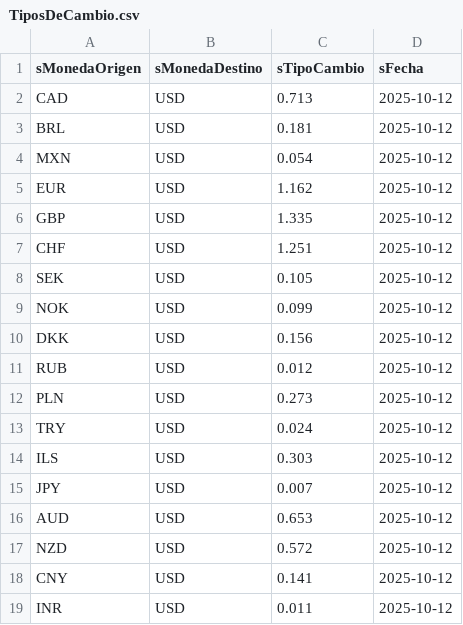
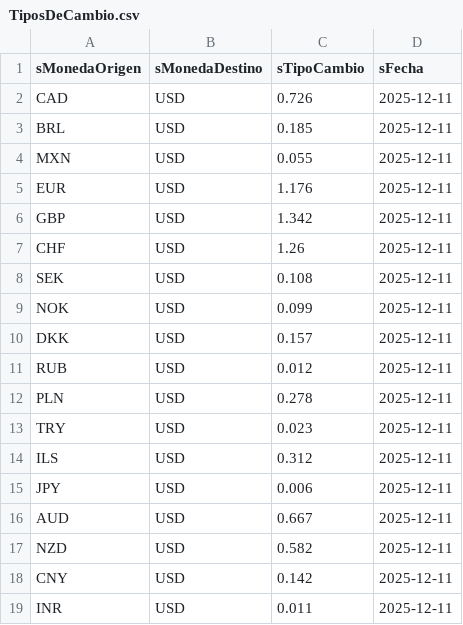
Before and after one commit to LucasFuentesGonzalez/StockHunter, a CSV file: BestStockExplorer/Data/TiposDeCambio.csv, drawn as a sheet.

```diff
--- a/BestStockExplorer/Data/TiposDeCambio.csv
+++ b/BestStockExplorer/Data/TiposDeCambio.csv
@@ -1,19 +1,19 @@
 sMonedaOrigen,sMonedaDestino,sTipoCambio,sFecha
-CAD,USD,0.713,2025-10-12
-BRL,USD,0.181,2025-10-12
-MXN,USD,0.054,2025-10-12
-EUR,USD,1.162,2025-10-12
-GBP,USD,1.335,2025-10-12
-CHF,USD,1.251,2025-10-12
-SEK,USD,0.105,2025-10-12
-NOK,USD,0.099,2025-10-12
-DKK,USD,0.156,2025-10-12
-RUB,USD,0.012,2025-10-12
-PLN,USD,0.273,2025-10-12
-TRY,USD,0.024,2025-10-12
-ILS,USD,0.303,2025-10-12
-JPY,USD,0.007,2025-10-12
-AUD,USD,0.653,2025-10-12
-NZD,USD,0.572,2025-10-12
-CNY,USD,0.141,2025-10-12
-INR,USD,0.011,2025-10-12
+CAD,USD,0.726,2025-12-11
+BRL,USD,0.185,2025-12-11
+MXN,USD,0.055,2025-12-11
+EUR,USD,1.176,2025-12-11
+GBP,USD,1.342,2025-12-11
+CHF,USD,1.26,2025-12-11
+SEK,USD,0.108,2025-12-11
+NOK,USD,0.099,2025-12-11
+DKK,USD,0.157,2025-12-11
+RUB,USD,0.012,2025-12-11
+PLN,USD,0.278,2025-12-11
+TRY,USD,0.023,2025-12-11
+ILS,USD,0.312,2025-12-11
+JPY,USD,0.006,2025-12-11
+AUD,USD,0.667,2025-12-11
+NZD,USD,0.582,2025-12-11
+CNY,USD,0.142,2025-12-11
+INR,USD,0.011,2025-12-11
```
Also changed, not shown: 2 other files.
